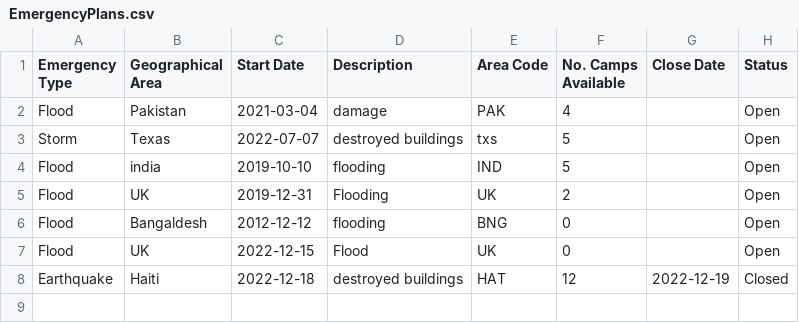
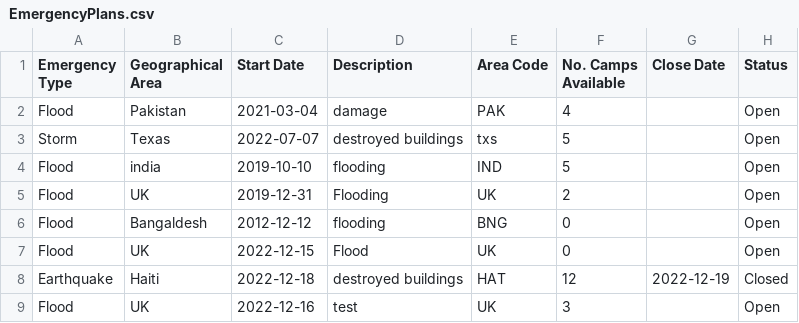
Before and after one commit to MinhazH99/introprogramming, a CSV file: EmergencyPlans.csv, drawn as a sheet; the diff names each change by its address in the sheet, - before the commit and + after, or states it on an @@ line.

```diff
--- a/EmergencyPlans.csv
+++ b/EmergencyPlans.csv
+row 9: Flood | UK | 2022-12-16 | test | UK | 3 |  | Open
```
Also changed, not shown: CampDetails.csv, emergency_profile.csv, 6 other files.
